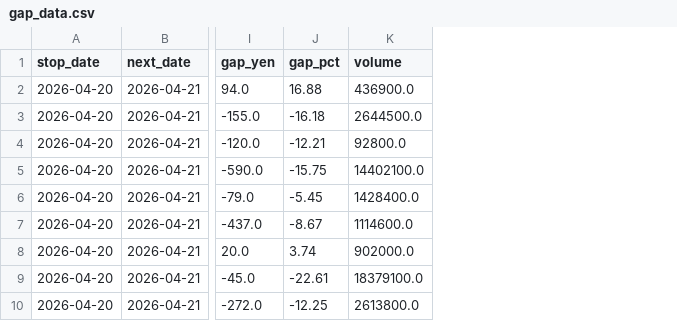
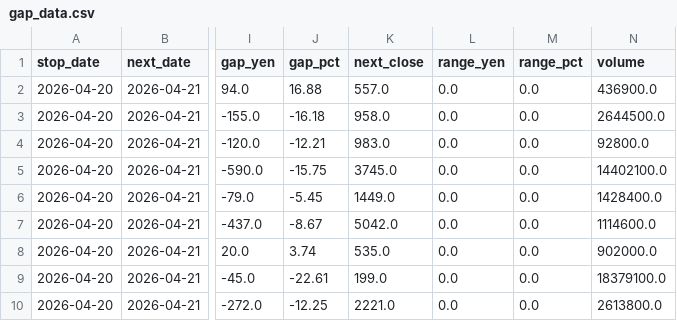
Before and after one commit to jpn-x/stop-gap-analysis, a CSV file: data/gap_data.csv, drawn as a sheet; only a part is shown, gaps mark what is left out; the diff names each change by its address in the sheet, - before the commit and + after, or states it on an @@ line.

Commit message:
add next_close, range_yen, range_pct columns

```diff
--- a/data/gap_data.csv
+++ b/data/gap_data.csv
+column K (next_close), rows 2-10: 557.0 | 958.0 | 983.0 | 3745.0 | 1449.0 | 5042.0 | 535.0 | 199.0 | 2221.0
+column L (range_yen), rows 2-10: all 0.0
+column M (range_pct), rows 2-10: all 0.0
```
Also changed, not shown: 2 other files.
